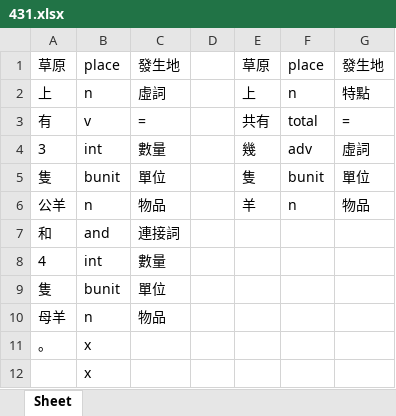
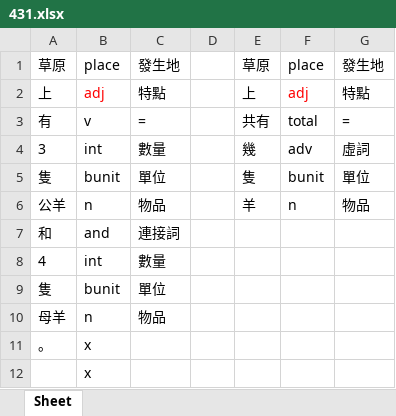
Before and after one commit to LakeFishing/ai-lab, an Excel workbook: data_excel/431.xlsx, sheet Sheet, drawn as a sheet; values as stored, in another font and other column widths than the file's, no borders; the diff names each change by its address in the sheet, - before the commit and + after, or states it on an @@ line.

Commit message:
Docs: 更新excel檔
- 38.xlsx、40.xlsx、41.xlsx、78.xlsx、142.xlsx、、182.xlsx、226.xlsx、240.xlsx、241.xlsx、242.xlsx、259.xlsx、260.xlsx、328.xlsx、342.xlsx、343.xlsx、348.xlsx、358.xlsx、360.xlsx、406.xlsx、413.xlsx、419.xlsx、428.xlsx、431.xlsx、432.xlsx、433.xlsx、497.xlsx、499.xlsx、509.xlsx、525.xlsx、545.xlsx、558.xlsx、564.xlsx、566.xlsx、579.xlsx、608.xlsx、618.xlsx、630.xlsx、643.xlsx、673.xlsx、707.xlsx、718.xlsx、719.xlsx、734.xlsx、737.xlsx、812.xlsx、818.xlsx、836.xlsx、844.xlsx、856.xlsx、876.xlsx、948.xlsx
 - 上 adj

```diff
--- a/data_excel/431.xlsx (sheet Sheet)
+++ b/data_excel/431.xlsx (sheet Sheet)
-B2: n
+B2: adj
-B2 text colour: black
+B2 text colour: #FF0000
-C2: 虛詞
+C2: 特點
-F2: n
+F2: adj
-F2 text colour: black
+F2 text colour: #FF0000
```
Also changed, not shown: data_excel/432.xlsx, data_excel/564.xlsx, 48 other files.
